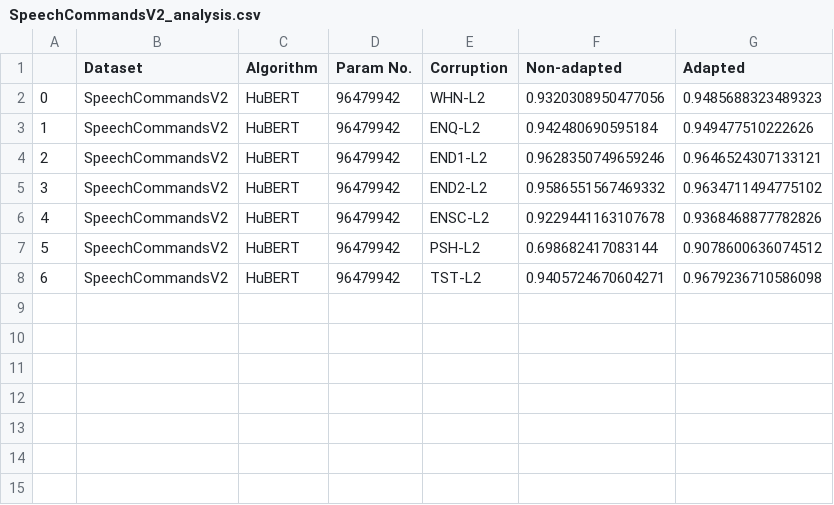
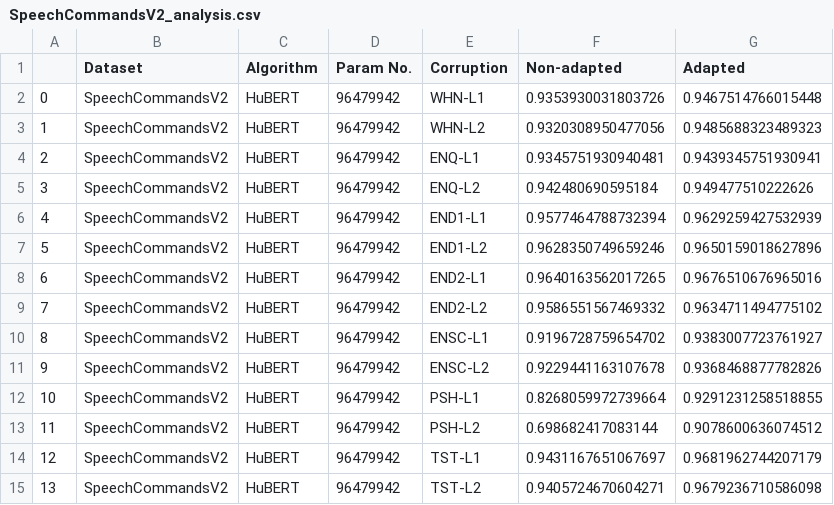
Before and after one commit to Andy-Shao/DHAuDS, a CSV file: result/SpeechCommandsV2/HuBERT/Analysis/SpeechCommandsV2_analysis.csv, drawn as a sheet; addresses are those after the commit; the diff names each change by its address in the sheet, - before the commit and + after, or states it on an @@ line.

Commit message:
complete the analysis for SC2

```diff
--- a/result/SpeechCommandsV2/HuBERT/Analysis/SpeechCommandsV2_analysis.csv
+++ b/result/SpeechCommandsV2/HuBERT/Analysis/SpeechCommandsV2_analysis.csv
+row 2: 0 | SpeechCommandsV2 | HuBERT | 96479942 | WHN-L1 | 0.9353930031803726 | 0.9467514766015448
@@ column A renumbered from row 3 down @@
+row 4: 2 | SpeechCommandsV2 | HuBERT | 96479942 | ENQ-L1 | 0.9345751930940481 | 0.9439345751930941
+row 6: 4 | SpeechCommandsV2 | HuBERT | 96479942 | END1-L1 | 0.9577464788732394 | 0.9629259427532939
-G7 (Adapted): 0.9646524307133121
+G7 (Adapted): 0.9650159018627896
+row 8: 6 | SpeechCommandsV2 | HuBERT | 96479942 | END2-L1 | 0.9640163562017265 | 0.9676510676965016
+row 10: 8 | SpeechCommandsV2 | HuBERT | 96479942 | ENSC-L1 | 0.9196728759654702 | 0.9383007723761927
+row 12: 10 | SpeechCommandsV2 | HuBERT | 96479942 | PSH-L1 | 0.8268059972739664 | 0.9291231258518855
+row 14: 12 | SpeechCommandsV2 | HuBERT | 96479942 | TST-L1 | 0.9431167651067697 | 0.9681962744207179
```
Also changed, not shown: 1 other file.
